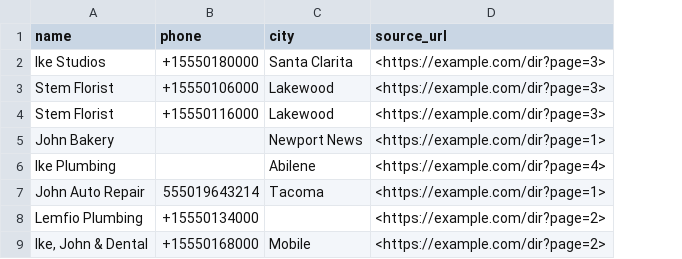
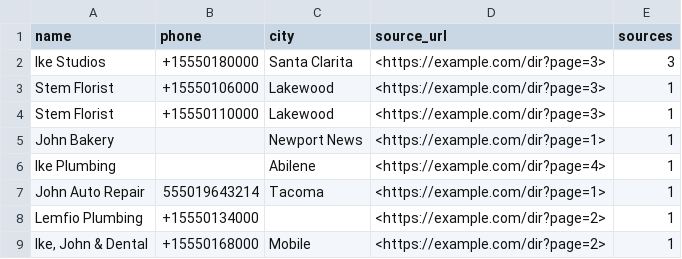
Before and after one commit to ivankyrylkodev/mentorlab-s1, a CSV file: A-001/my_test_expected.csv, drawn as a sheet; the diff names each change by its address in the sheet, - before the commit and + after, or states it on an @@ line.

Commit message:
Add column source as count of sources

```diff
--- a/A-001/my_test_expected.csv
+++ b/A-001/my_test_expected.csv
+column E (sources), rows 2-9: 3 | 1 | 1 | 1 | 1 | 1 | 1 | 1
-B4 (phone): +15550116000
+B4 (phone): +15550110000
```
